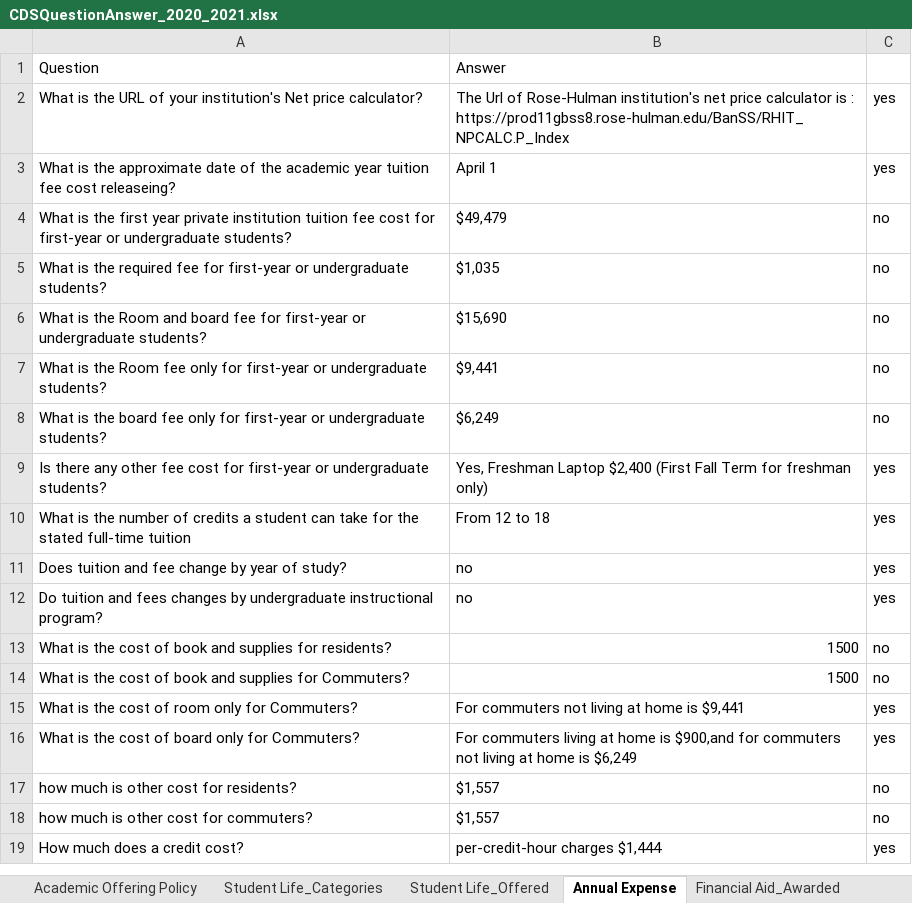
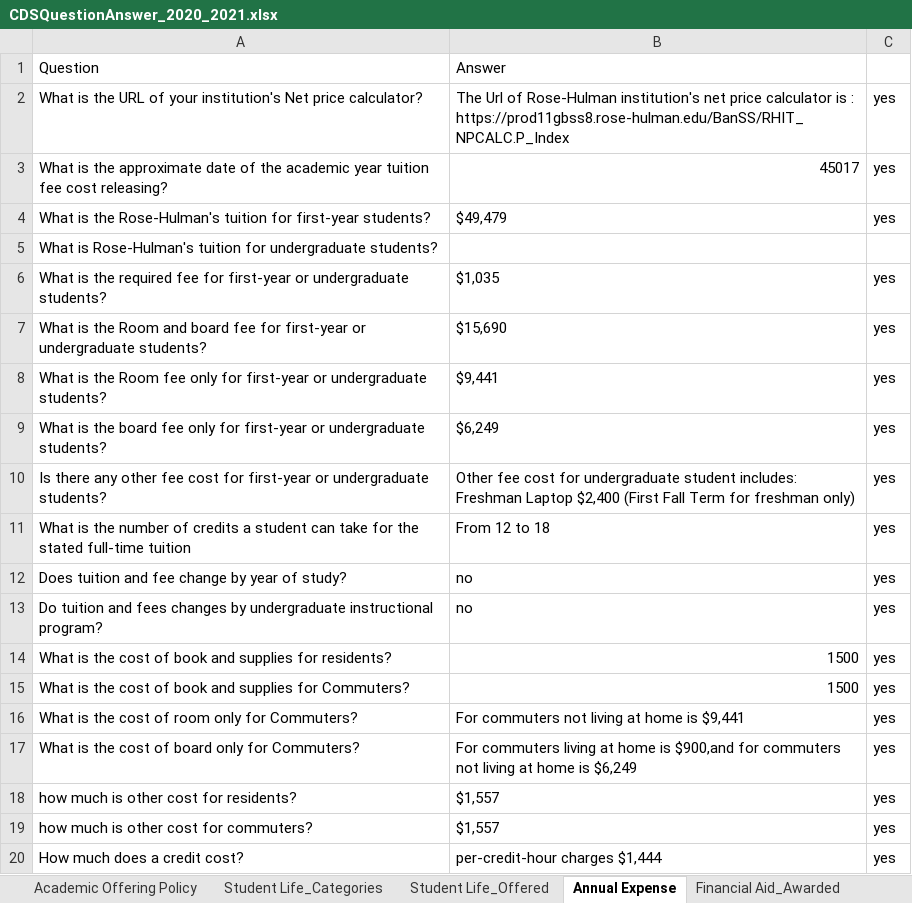
Before and after one commit to rhit-dingb/rhit_IRPA_2023, an Excel workbook: NewCDSDataFromClient/CDSQuestionAnswer_2020_2021.xlsx, sheet Annual Expense, drawn as a sheet; values as stored, in another font and other column widths than the file's, no borders; removed rows and columns are numbered as before the commit, all else as after; the diff names each change by its address in the sheet, - before the commit and + after, or states it on an @@ line.

```diff
--- a/NewCDSDataFromClient/CDSQuestionAnswer_2020_2021.xlsx (sheet Annual Expense)
+++ b/NewCDSDataFromClient/CDSQuestionAnswer_2020_2021.xlsx (sheet Annual Expense)
-A3: …fee cost releaseing?
+A3: …fee cost releasing?
-B3: April 1
+B3: 45017
-row 4: What is the first year private institution tuition fee cost for first-year or undergraduate students? | $49,479 | no
+row 4: What is the Rose-Hulman's tuition for first-year students? | $49,479 | yes
+row 5: What is Rose-Hulman's tuition for undergraduate students?
-C6:C9: no
+C6:C9: yes
-B10: Yes, Freshman Laptop…
+B10: Other fee cost for undergraduate student includes: Freshman Laptop…
-C14:C15: no
+C14:C15: yes
-C18:C19: no
+C18:C19: yes
```
Also changed, not shown: other sheet tabs.
